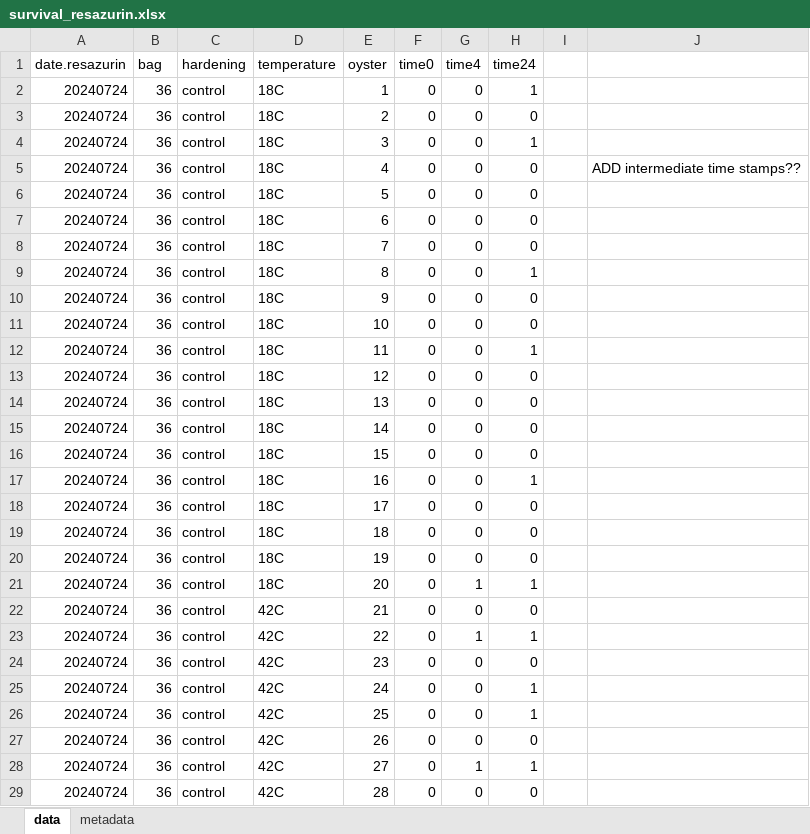
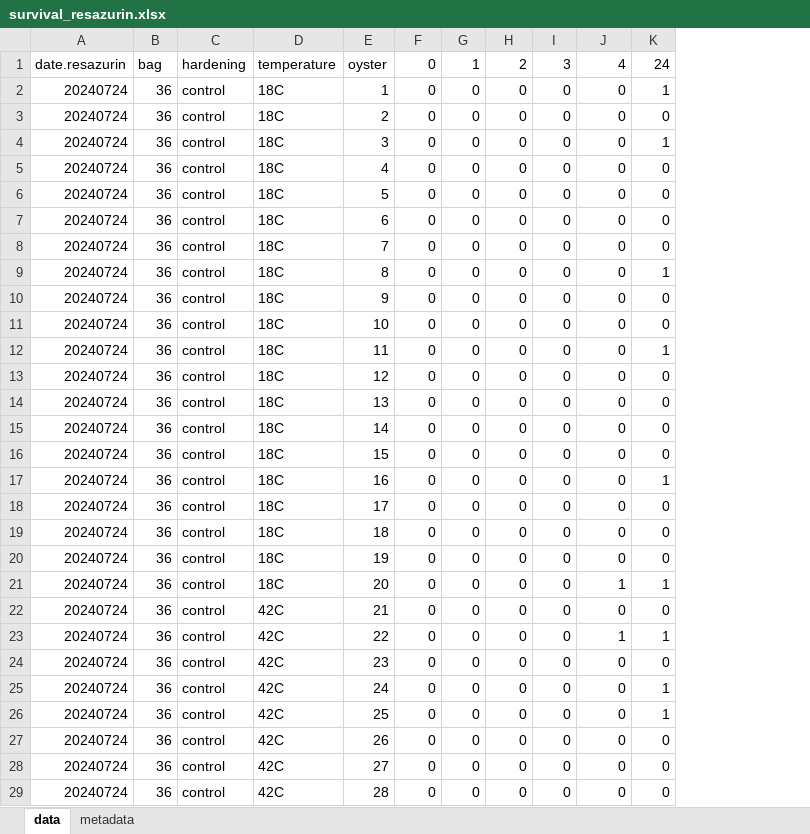
Before and after one commit to RobertsLab/10K-seed-Cgigas, an Excel workbook: data/survival/survival_resazurin.xlsx, sheet data, drawn as a sheet; only a part is shown; values as stored, in another font and other column widths than the file's, no borders; removed rows and columns are numbered as before the commit, all else as after; the diff covers the shown part only; the diff names each change by its address in the sheet, - before the commit and + after, or states it on an @@ line.

Commit message:
added survival analysis

```diff
--- a/data/survival/survival_resazurin.xlsx (sheet data)
+++ b/data/survival/survival_resazurin.xlsx (sheet data)
+column G, rows 1-29: 1 | 0 | 0 | 0 | 0 | 0 | 0 | 0 | 0 | 0 | 0 | 0 | 0 | 0 | 0 | 0 | 0 | 0 | 0 | 0 | 0 | 0 | 0 | 0 | 0 | 0 | 0 | 0 | 0
+column I, rows 1-29: 3 | 0 | 0 | 0 | 0 | 0 | 0 | 0 | 0 | 0 | 0 | 0 | 0 | 0 | 0 | 0 | 0 | 0 | 0 | 0 | 0 | 0 | 0 | 0 | 0 | 0 | 0 | 0 | 0
-column I, empty
-column J, row 5: ADD intermediate time stamps??
+column K, rows 1-29: 24 | 1 | 0 | 1 | 0 | 0 | 0 | 0 | 1 | 0 | 0 | 1 | 0 | 0 | 0 | 0 | 1 | 0 | 0 | 0 | 1 | 0 | 1 | 0 | 1 | 1 | 0 | 0 | 0
-F1: time0
+F1: 0
-H1: time4
+H1: 2
-J1: time24
+J1: 4
-J2: 1
+J2: 0
-J4: 1
+J4: 0
-J9: 1
+J9: 0
-J12: 1
+J12: 0
-J17: 1
+J17: 0
-H21: 1
+H21: 0
-H23: 1
+H23: 0
-J25:J26: 1
+J25:J26: 0
-H28: 1
+H28: 0
-J28: 1
+J28: 0
```
Also changed, not shown: 120 added rows and 45 edited cells elsewhere in this sheet, 9 other files.
